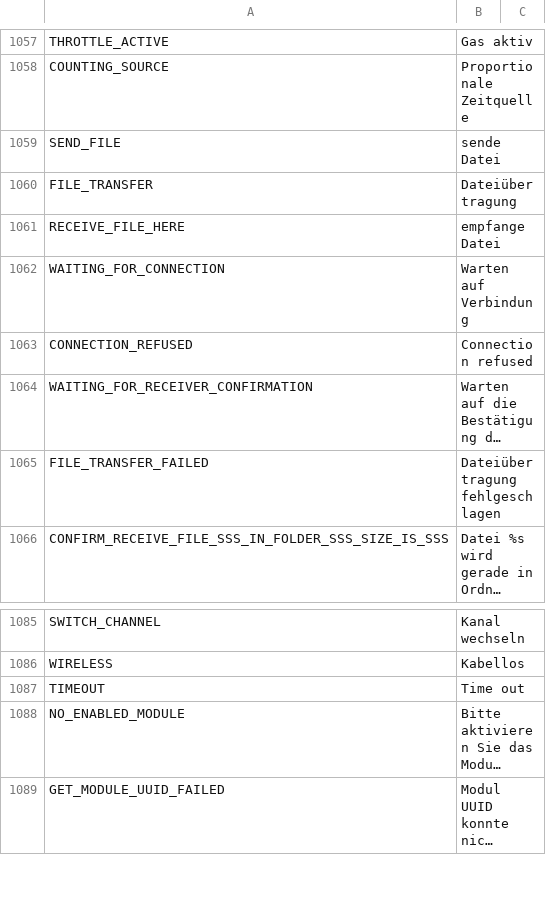
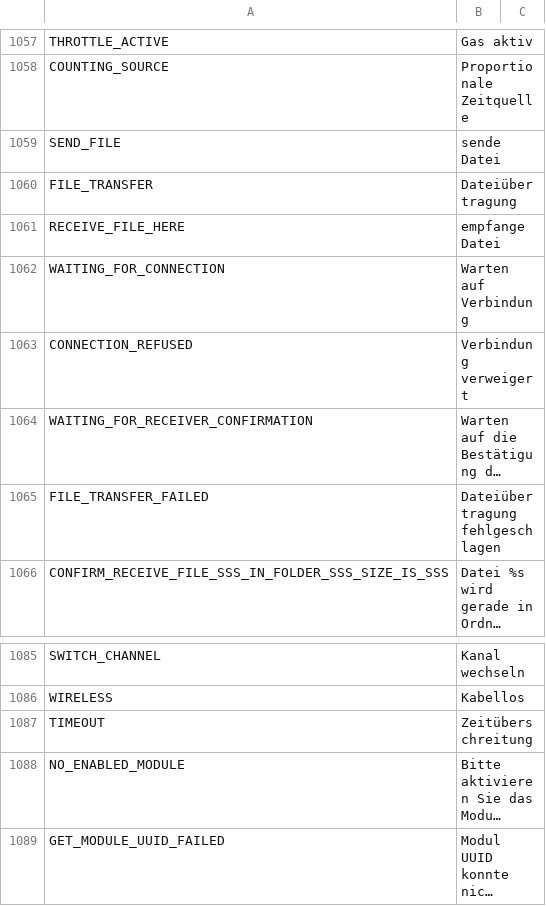
Before and after one commit to tbrautaset/ETHOS-Feedback-Community, a CSV file: translations/display/de.csv, drawn as a sheet; only a part is shown, gaps mark what is left out; long unchanged cells end in …; the diff covers the shown part only; the diff names each change by its address in the sheet, - before the commit and + after, or states it on an @@ line.

```diff
--- a/translations/display/de.csv
+++ b/translations/display/de.csv
-B1063: Connection refused
+B1063: Verbindung verweigert
-B1087: Time out
+B1087: Zeitüberschreitung
```
Also changed, not shown: 15 edited cells elsewhere in this file.
